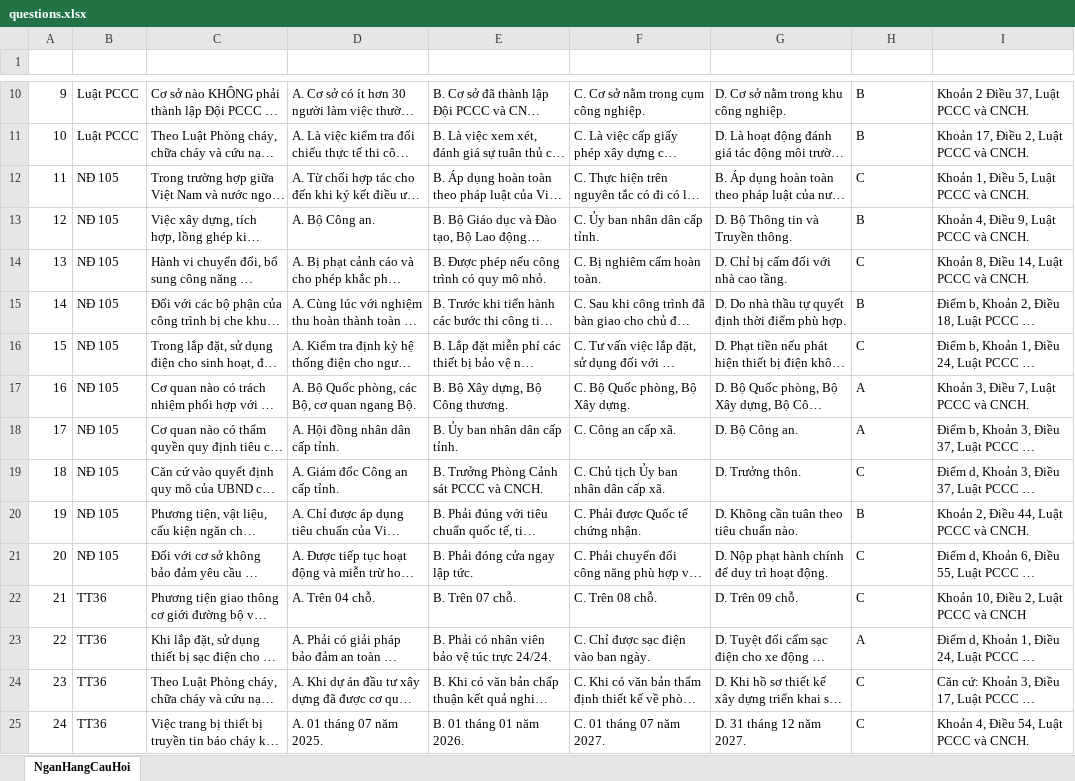
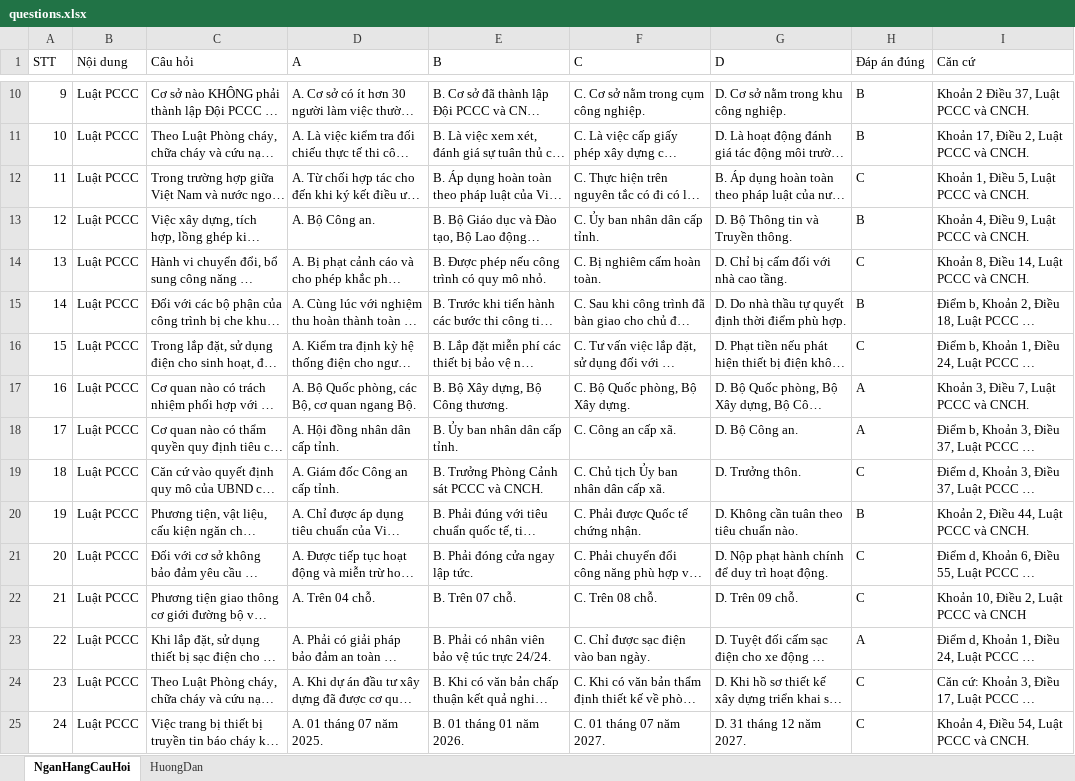
Before and after one commit to nguyenvannguyent34/pccc, an Excel workbook: questions.xlsx, sheet NganHangCauHoi, drawn as a sheet; only a part is shown, gaps mark what is left out; long unchanged cells end in …; values as stored, in another font and other column widths than the file's, no cell formats; the diff covers the shown part only; the diff names each change by its address in the sheet, - before the commit and + after, or states it on an @@ line.

Commit message:
Add files via upload

```diff
--- a/questions.xlsx (sheet NganHangCauHoi)
+++ b/questions.xlsx (sheet NganHangCauHoi)
@@ sheet tab unhidden: HuongDan @@
-row 1: (empty)
+row 1: STT | Nội dung | Câu hỏi | A | B | C | D | Đáp án đúng | Căn cứ
-B12:B21 (Nội dung): NĐ 105
+B12:B21 (Nội dung): Luật PCCC
-B22:B25 (Nội dung): TT36
+B22:B25 (Nội dung): Luật PCCC
```
Also changed, not shown: 76 edited cells elsewhere in this sheet, cell formats.
